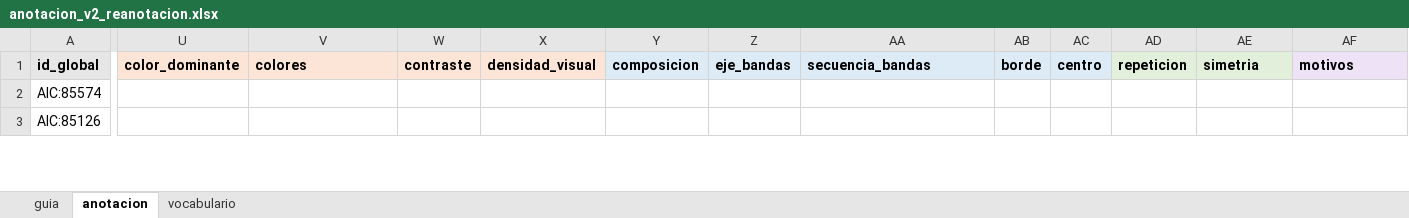
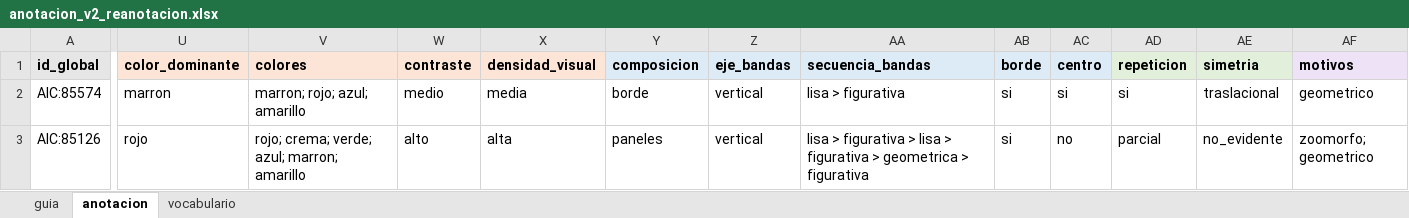
Before and after one commit to hsancheza90-art/uni-cc-base-multimodal-textiles-andinos, an Excel workbook: data/metadata/anotacion_v2_reanotacion.xlsx, sheet anotacion, drawn as a sheet; only a part is shown, gaps mark what is left out; values as stored, in another font and other column widths than the file's, no borders; the diff covers the shown part only; the diff names each change by its address in the sheet, - before the commit and + after, or states it on an @@ line.

Commit message:
Registra la re-anotacion ciega del lote 1 y aplica las decisiones R12 a R16
- Re-anotacion ciega del lote 1 (30 piezas, 12 de noviembre) y acuerdo
  intra-anotador por atributo, con la nueva tabla de observabilidad.
- R12: definicion operativa de banda (franja completa; sin cenefas,
  reticulas ni paneles) en el protocolo y en la guia de los workbooks.
- R14: en el lote re-anotado prevalece la re-anotacion al exportar
  anotaciones_v2.csv; los workbooks no cambian.
- R15: el desconocido del atributo basta; deja de ser aviso.
- R16: simetria traslacional (friso, una dimension) frente a repeticion
  modular (modulo con contorno, dos dimensiones); R13 queda descartada.
- Regla de reemplazo del snapshot: la consulta T3-P27 dejo de tener
  composicion observable y se reemplazo por la siguiente de su estrato.
- Workbooks regenerados con la guia nueva; ninguna anotacion cambia.

```diff
--- a/data/metadata/anotacion_v2_reanotacion.xlsx (sheet anotacion)
+++ b/data/metadata/anotacion_v2_reanotacion.xlsx (sheet anotacion)
-U2 (color_dominante): (empty)
+U2 (color_dominante): marron
-V2 (colores): (empty)
+V2 (colores): marron; rojo; azul; amarillo
-W2 (contraste): (empty)
+W2 (contraste): medio
-X2 (densidad_visual): (empty)
+X2 (densidad_visual): media
-Y2 (composicion): (empty)
+Y2 (composicion): borde
-Z2:Z3 (eje_bandas): (empty)
+Z2:Z3 (eje_bandas): vertical
-AA2 (secuencia_bandas): (empty)
+AA2 (secuencia_bandas): lisa > figurativa
-AB2:AB3 (borde): (empty)
+AB2:AB3 (borde): si
-AC2 (centro): (empty)
+AC2 (centro): si
-AD2 (repeticion): (empty)
+AD2 (repeticion): si
-AE2 (simetria): (empty)
+AE2 (simetria): traslacional
-AF2 (motivos): (empty)
+AF2 (motivos): geometrico
-U3 (color_dominante): (empty)
+U3 (color_dominante): rojo
-V3 (colores): (empty)
+V3 (colores): rojo; crema; verde; azul; marron; amarillo
-W3 (contraste): (empty)
+W3 (contraste): alto
-X3 (densidad_visual): (empty)
+X3 (densidad_visual): alta
-Y3 (composicion): (empty)
+Y3 (composicion): paneles
-AA3 (secuencia_bandas): (empty)
+AA3 (secuencia_bandas): lisa > figurativa > lisa > figurativa > geometrica > figurativa
-AC3 (centro): (empty)
+AC3 (centro): no
-AD3 (repeticion): (empty)
+AD3 (repeticion): parcial
-AE3 (simetria): (empty)
+AE3 (simetria): no_evidente
-AF3 (motivos): (empty)
+AF3 (motivos): zoomorfo; geometrico
```
Also changed, not shown: 529 edited cells elsewhere in this sheet, sheet guia, data/metadata/anotacion_v2.xlsx, 10 other files.
